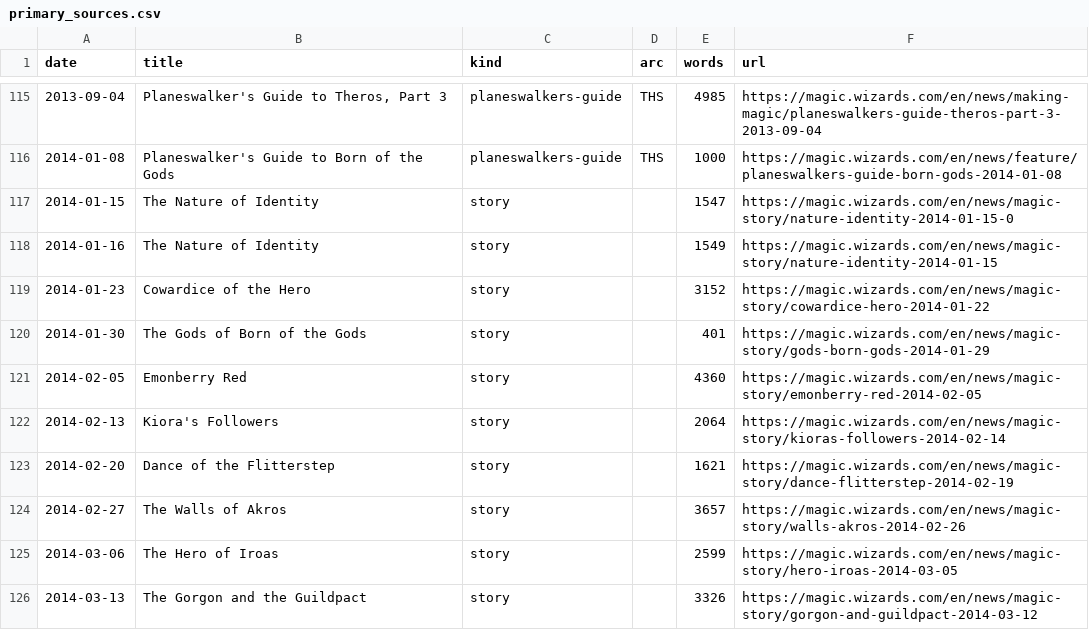
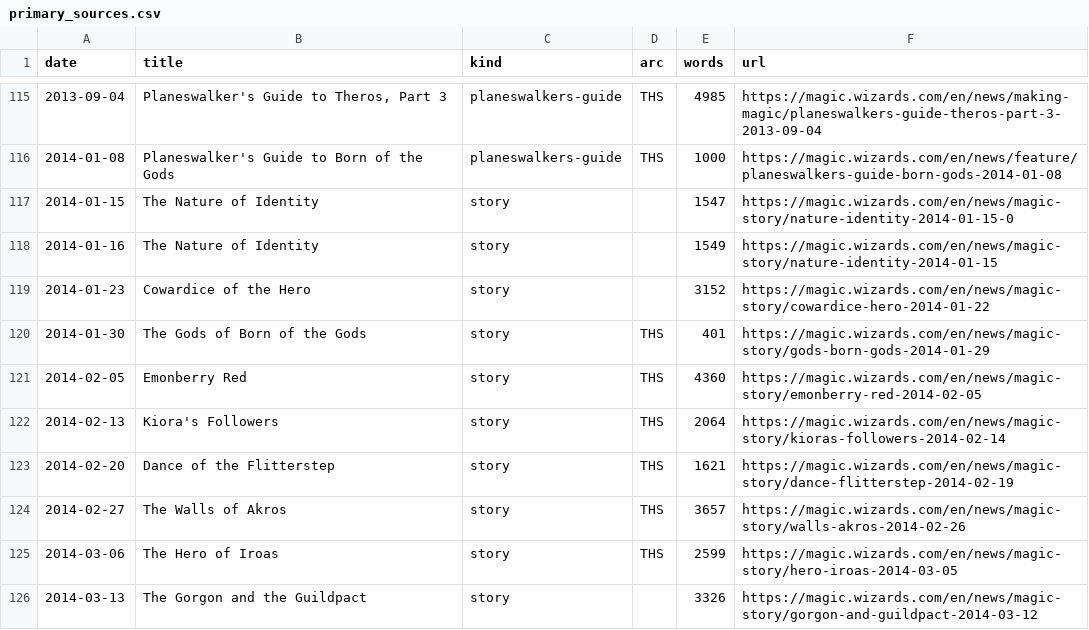
Before and after one commit to corymstover/GrokBotMTGCompanion, a CSV file: data/primary_sources.csv, drawn as a sheet; only a part is shown, gaps mark what is left out; the diff covers the shown part only.

```diff
--- a/data/primary_sources.csv
+++ b/data/primary_sources.csv
@@ -119,8 +119,8 @@ date,title,kind,arc,words,url
 2014-01-23,Cowardice of the Hero,story,,3152,https://magic.wizards.com/en/news/magic-story/cowardice-hero-2014-01-22
-2014-01-30,The Gods of Born of the Gods,story,,401,https://magic.wizards.com/en/news/magic-story/gods-born-gods-2014-01-29
-2014-02-05,Emonberry Red,story,,4360,https://magic.wizards.com/en/news/magic-story/emonberry-red-2014-02-05
-2014-02-13,Kiora's Followers,story,,2064,https://magic.wizards.com/en/news/magic-story/kioras-followers-2014-02-14
-2014-02-20,Dance of the Flitterstep,story,,1621,https://magic.wizards.com/en/news/magic-story/dance-flitterstep-2014-02-19
-2014-02-27,The Walls of Akros,story,,3657,https://magic.wizards.com/en/news/magic-story/walls-akros-2014-02-26
-2014-03-06,The Hero of Iroas,story,,2599,https://magic.wizards.com/en/news/magic-story/hero-iroas-2014-03-05
+2014-01-30,The Gods of Born of the Gods,story,THS,401,https://magic.wizards.com/en/news/magic-story/gods-born-gods-2014-01-29
+2014-02-05,Emonberry Red,story,THS,4360,https://magic.wizards.com/en/news/magic-story/emonberry-red-2014-02-05
+2014-02-13,Kiora's Followers,story,THS,2064,https://magic.wizards.com/en/news/magic-story/kioras-followers-2014-02-14
+2014-02-20,Dance of the Flitterstep,story,THS,1621,https://magic.wizards.com/en/news/magic-story/dance-flitterstep-2014-02-19
+2014-02-27,The Walls of Akros,story,THS,3657,https://magic.wizards.com/en/news/magic-story/walls-akros-2014-02-26
+2014-03-06,The Hero of Iroas,story,THS,2599,https://magic.wizards.com/en/news/magic-story/hero-iroas-2014-03-05
 2014-03-13,The Gorgon and the Guildpact,story,,3326,https://magic.wizards.com/en/news/magic-story/gorgon-and-guildpact-2014-03-12
```
Also changed, not shown: 72 edited cells elsewhere in this file, 33 other files.
